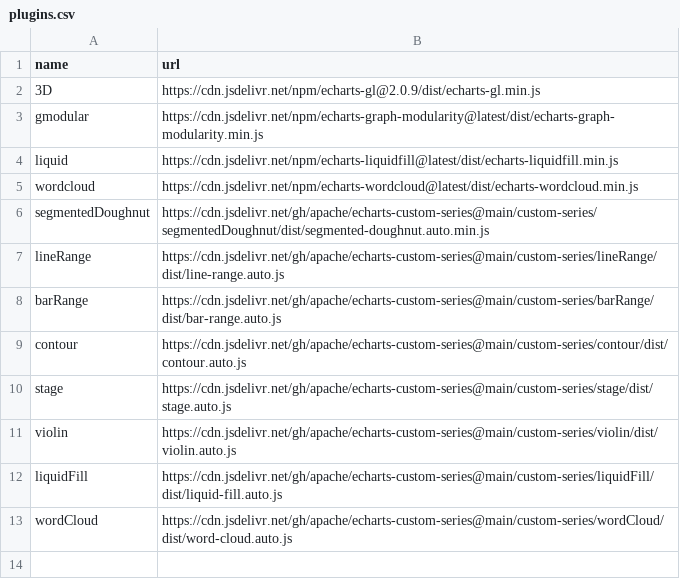
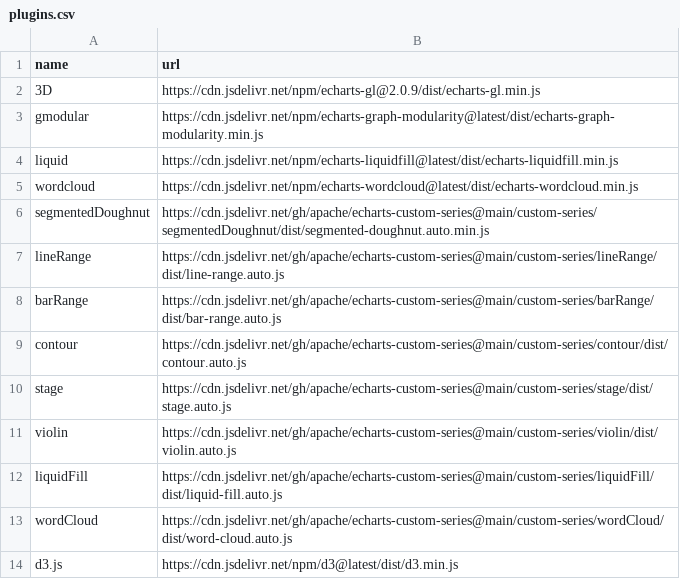
Before and after one commit to helgasoft/echarty, a CSV file: inst/plugins.csv, drawn as a sheet; the diff names each change by its address in the sheet, - before the commit and + after, or states it on an @@ line.

```diff
--- a/inst/plugins.csv
+++ b/inst/plugins.csv
+row 14: d3.js | https://cdn.jsdelivr.net/npm/d3@latest/dist/d3.min.js
```
Also changed, not shown: 9 other files.
